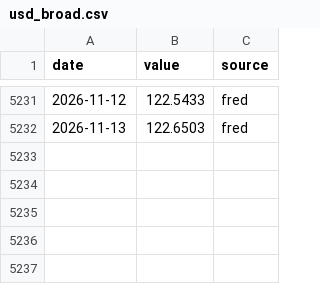
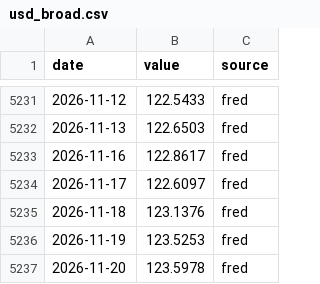
Before and after one commit to seyfettinkarakaya/maliSK, a CSV file: data/market/usd_broad.csv, drawn as a sheet; only a part is shown, gaps mark what is left out; the diff names each change by its address in the sheet, - before the commit and + after, or states it on an @@ line.

```diff
--- a/data/market/usd_broad.csv
+++ b/data/market/usd_broad.csv
+row 5233: 2026-11-16 | 122.8617 | fred
+row 5234: 2026-11-17 | 122.6097 | fred
+row 5235: 2026-11-18 | 123.1376 | fred
+row 5236: 2026-11-19 | 123.5253 | fred
+row 5237: 2026-11-20 | 123.5978 | fred
```
Also changed, not shown: data/market/gold_usd.csv, data/market/msci_acwi.csv, 24 other files.
